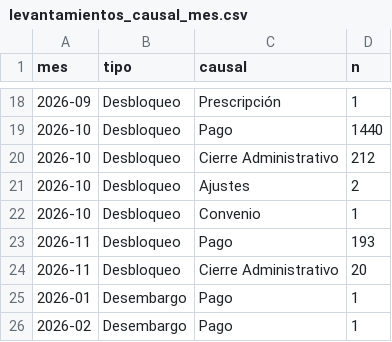
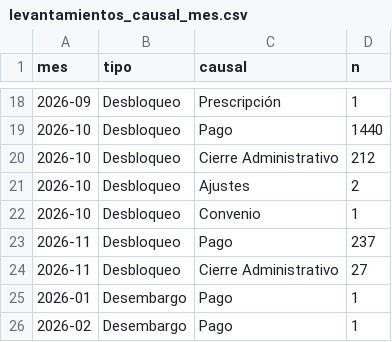
Before and after one commit to ando0426/Medidas-Cautelares, a CSV file: data/levantamientos_causal_mes.csv, drawn as a sheet; only a part is shown, gaps mark what is left out.

```diff
--- a/data/levantamientos_causal_mes.csv
+++ b/data/levantamientos_causal_mes.csv
@@ -22,4 +22,4 @@ mes,tipo,causal,n
 2026-10,Desbloqueo,Convenio,1
-2026-11,Desbloqueo,Pago,193
-2026-11,Desbloqueo,Cierre Administrativo,20
+2026-11,Desbloqueo,Pago,237
+2026-11,Desbloqueo,Cierre Administrativo,27
 2026-01,Desembargo,Pago,1
```
Also changed, not shown: data/estado_medidas.csv, data/levantamientos_diarios.csv, 2 other files.
